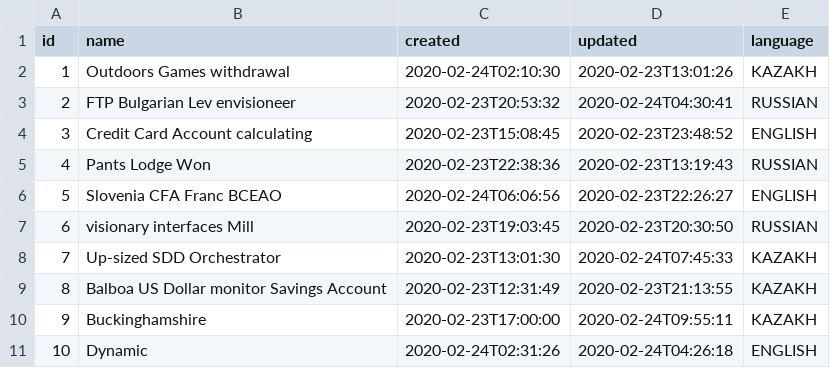
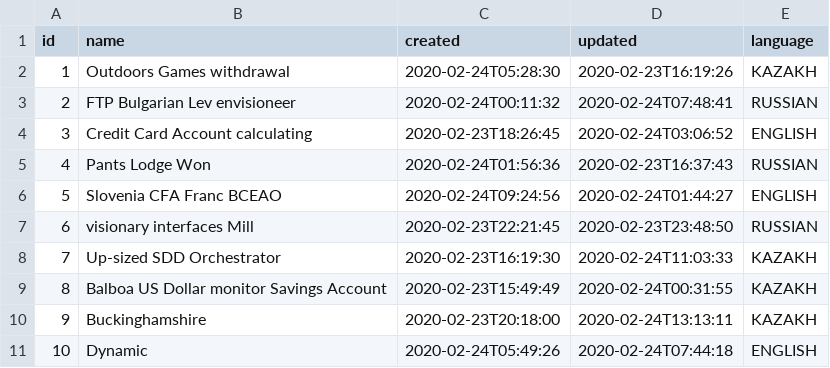
Before and after one commit to kanataidarov/storage, a CSV file: src/main/resources/config/liquibase/fake-data/record_template.csv, drawn as a sheet.

```diff
--- a/src/main/resources/config/liquibase/fake-data/record_template.csv
+++ b/src/main/resources/config/liquibase/fake-data/record_template.csv
@@ -1,11 +1,11 @@
 id;name;created;updated;language
-1;Outdoors Games withdrawal;2020-02-24T02:10:30;2020-02-23T13:01:26;KAZAKH
-2;FTP Bulgarian Lev envisioneer;2020-02-23T20:53:32;2020-02-24T04:30:41;RUSSIAN
-3;Credit Card Account calculating;2020-02-23T15:08:45;2020-02-23T23:48:52;ENGLISH
-4;Pants Lodge Won;2020-02-23T22:38:36;2020-02-23T13:19:43;RUSSIAN
-5;Slovenia CFA Franc BCEAO;2020-02-24T06:06:56;2020-02-23T22:26:27;ENGLISH
-6;visionary interfaces Mill;2020-02-23T19:03:45;2020-02-23T20:30:50;RUSSIAN
-7;Up-sized SDD Orchestrator;2020-02-23T13:01:30;2020-02-24T07:45:33;KAZAKH
-8;Balboa US Dollar monitor Savings Account;2020-02-23T12:31:49;2020-02-23T21:13:55;KAZAKH
-9;Buckinghamshire;2020-02-23T17:00:00;2020-02-24T09:55:11;KAZAKH
-10;Dynamic;2020-02-24T02:31:26;2020-02-24T04:26:18;ENGLISH
+1;Outdoors Games withdrawal;2020-02-24T05:28:30;2020-02-23T16:19:26;KAZAKH
+2;FTP Bulgarian Lev envisioneer;2020-02-24T00:11:32;2020-02-24T07:48:41;RUSSIAN
+3;Credit Card Account calculating;2020-02-23T18:26:45;2020-02-24T03:06:52;ENGLISH
+4;Pants Lodge Won;2020-02-24T01:56:36;2020-02-23T16:37:43;RUSSIAN
+5;Slovenia CFA Franc BCEAO;2020-02-24T09:24:56;2020-02-24T01:44:27;ENGLISH
+6;visionary interfaces Mill;2020-02-23T22:21:45;2020-02-23T23:48:50;RUSSIAN
+7;Up-sized SDD Orchestrator;2020-02-23T16:19:30;2020-02-24T11:03:33;KAZAKH
+8;Balboa US Dollar monitor Savings Account;2020-02-23T15:49:49;2020-02-24T00:31:55;KAZAKH
+9;Buckinghamshire;2020-02-23T20:18:00;2020-02-24T13:13:11;KAZAKH
+10;Dynamic;2020-02-24T05:49:26;2020-02-24T07:44:18;ENGLISH
```
Also changed, not shown: src/main/resources/config/liquibase/fake-data/property.csv, src/main/resources/config/liquibase/fake-data/record.csv, 46 other files.
